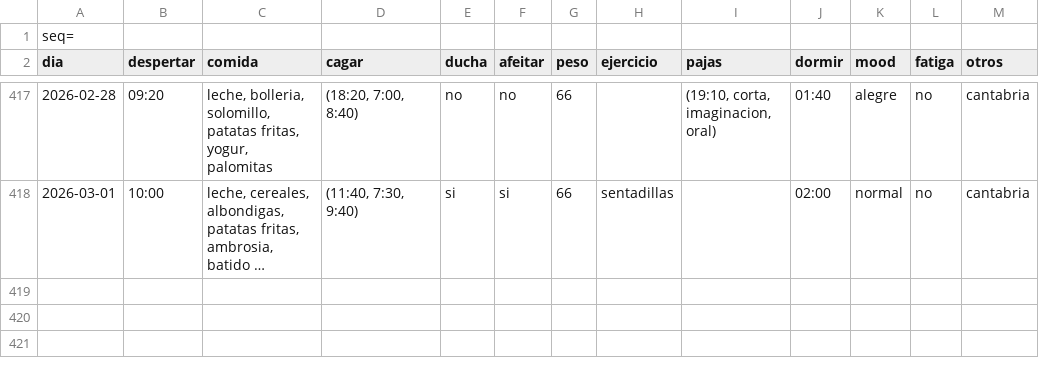
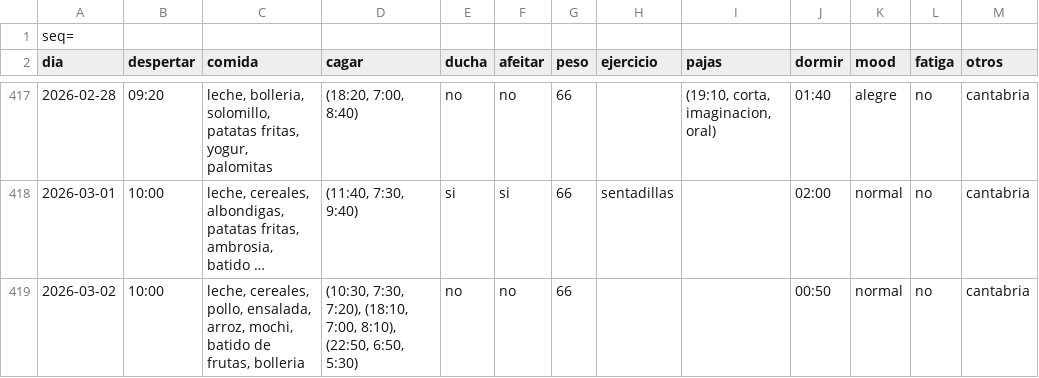
Before and after one commit to megabentilad/Estadisticas, a CSV file: docs/base.csv, drawn as a sheet; only a part is shown, gaps mark what is left out; long unchanged cells end in …; the diff names each change by its address in the sheet, - before the commit and + after, or states it on an @@ line.

Commit message:
Actualizar reporte diario

```diff
--- a/docs/base.csv
+++ b/docs/base.csv
+row 419: 2026-03-02 | 10:00 | leche, cereales, pollo, ensalada, arroz, mochi, batido de frutas, bolleria | (10:30, 7:30, 7:20), (18:10, 7:00, 8:10), (22:50, 6:50, 5:30) | no | no | 66 |  |  | 00:50 | normal | no | cantabria
```
